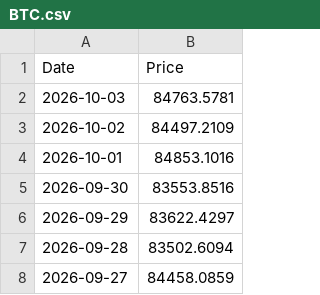
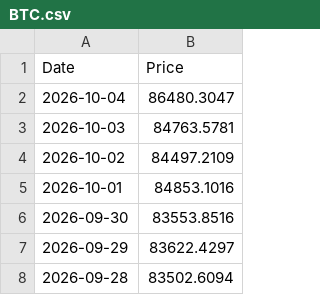
Before and after one commit to T1m-V/portfolio-data, a CSV file: prices/BTC.csv, drawn as a sheet; only a part is shown; the shorter side is filled out with more unchanged rows.

Commit message:
Price Robot: 2026-10-05 15:44

```diff
--- a/prices/BTC.csv
+++ b/prices/BTC.csv
@@ -1,2 +1,3 @@
 Date,Price
+2026-10-04,86480.3047
 2026-10-03,84763.5781
```
Also changed, not shown: prices/ARB.csv, prices/AVAX.csv, 15 other files.
